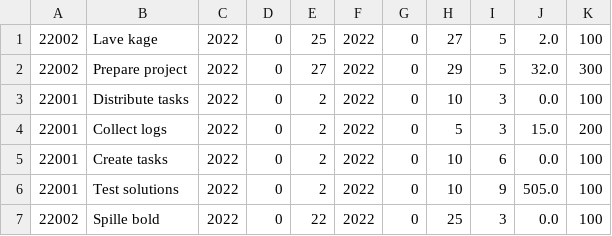
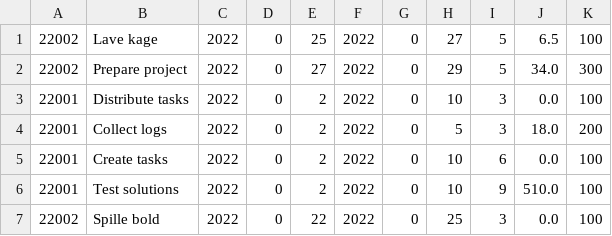
Before and after one commit to SoveriegnPihl/SoftwareDevelopment, a CSV file: src/src/dtu/data/activities.csv, drawn as a sheet.

```diff
--- a/src/src/dtu/data/activities.csv
+++ b/src/src/dtu/data/activities.csv
@@ -1,7 +1,7 @@
-22002,Lave kage,2022,0,25,2022,0,27,5,2.0,100
-22002,Prepare project,2022,0,27,2022,0,29,5,32.0,300
+22002,Lave kage,2022,0,25,2022,0,27,5,6.5,100
+22002,Prepare project,2022,0,27,2022,0,29,5,34.0,300
 22001,Distribute tasks,2022,0,2,2022,0,10,3,0.0,100
-22001,Collect logs,2022,0,2,2022,0,5,3,15.0,200
+22001,Collect logs,2022,0,2,2022,0,5,3,18.0,200
 22001,Create tasks,2022,0,2,2022,0,10,6,0.0,100
-22001,Test solutions,2022,0,2,2022,0,10,9,505.0,100
+22001,Test solutions,2022,0,2,2022,0,10,9,510.0,100
 22002,Spille bold,2022,0,22,2022,0,25,3,0.0,100
```
Also changed, not shown: src/src/dtu/data/projects.csv, 8 other files.
